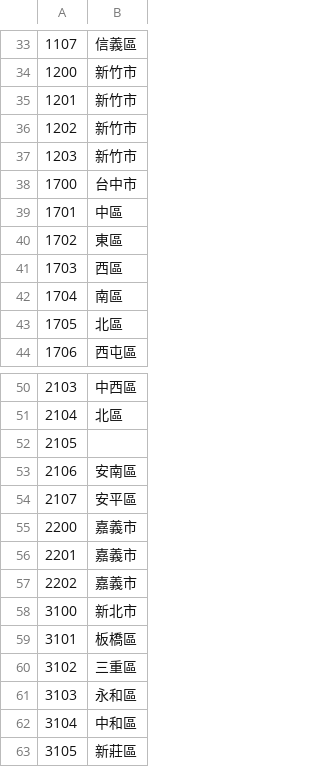
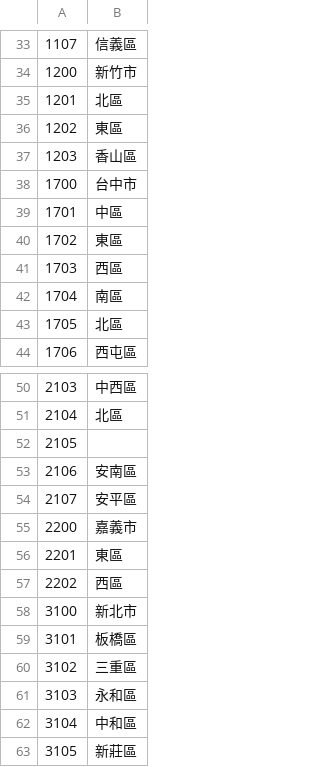
Before and after one commit to aga3134/VisTEDS, a CSV file: data/city_name.csv, drawn as a sheet; only a part is shown, gaps mark what is left out.

Commit message:
add detail to city rank graph

```diff
--- a/data/city_name.csv
+++ b/data/city_name.csv
@@ -34,5 +34,5 @@
 1200,新竹市
-1201,新竹市
-1202,新竹市
-1203,新竹市
+1201,北區
+1202,東區
+1203,香山區
 1700,台中市
@@ -55,4 +55,4 @@
 2200,嘉義市
-2201,嘉義市
-2202,嘉義市
+2201,東區
+2202,西區
 3100,新北市
```
Also changed, not shown: 1 other file.
